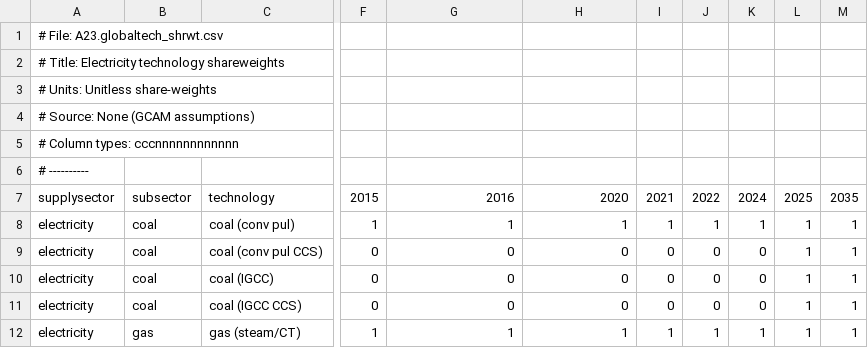
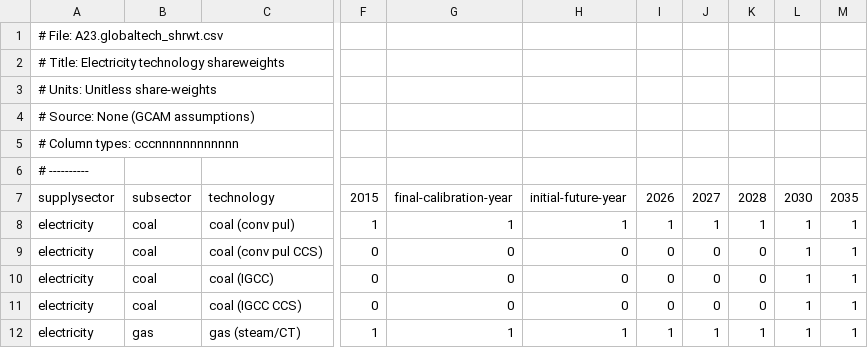
Before and after one commit to bc3LC-GCAMEurope/gcam-core, a CSV file: input/gcamdata/inst/extdata/gcam-europe/A23.globaltech_shrwt.csv, drawn as a sheet; only a part is shown, gaps mark what is left out; the diff names each change by its address in the sheet, - before the commit and + after, or states it on an @@ line.

```diff
--- a/input/gcamdata/inst/extdata/gcam-europe/A23.globaltech_shrwt.csv
+++ b/input/gcamdata/inst/extdata/gcam-europe/A23.globaltech_shrwt.csv
-G7: 2016
+G7: final-calibration-year
-H7: 2020
+H7: initial-future-year
-I7: 2021
+I7: 2026
-J7: 2022
+J7: 2027
-K7: 2024
+K7: 2028
-L7: 2025
+L7: 2030
```
Also changed, not shown: input/gcamdata/inst/extdata/gcam-europe/A23.elecS_globalinttech_shrwt.csv, input/gcamdata/inst/extdata/gcam-europe/A23.elecS_globaltech_shrwt.csv, 3 other files.
